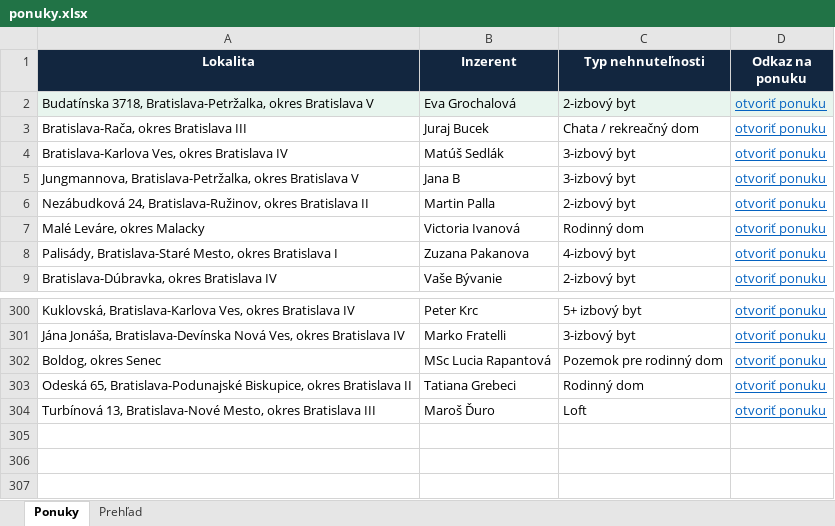
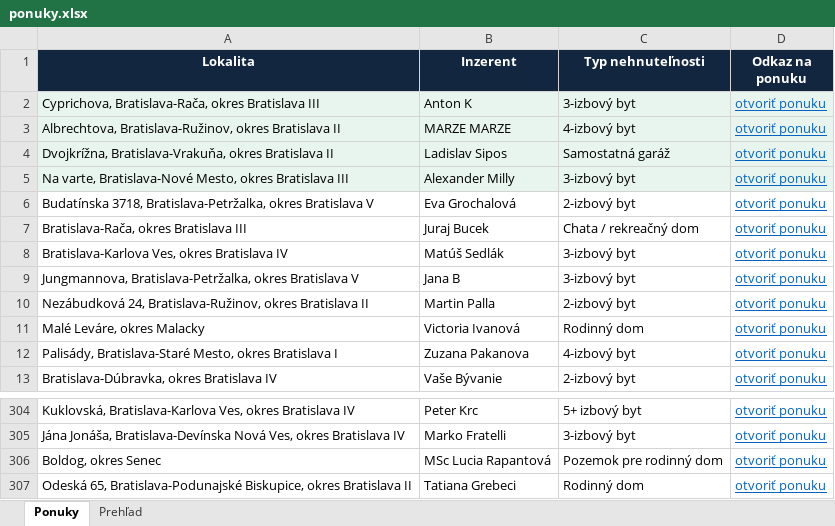
Before and after one commit to mrkubis-nest/nehnutelnosti-scraper, an Excel workbook: public/ponuky.xlsx, sheet Ponuky, drawn as a sheet; only a part is shown, gaps mark what is left out; values as stored, in another font and other column widths than the file's, no borders; removed rows and columns are numbered as before the commit, all else as after; the diff names each change by its address in the sheet, - before the commit and + after, or states it on an @@ line.

```diff
--- a/public/ponuky.xlsx (sheet Ponuky)
+++ b/public/ponuky.xlsx (sheet Ponuky)
+row 2: Cyprichova, Bratislava-Rača, okres Bratislava III | Anton K | 3-izbový byt | otvoriť ponuku
+row 3: Albrechtova, Bratislava-Ružinov, okres Bratislava II | MARZE MARZE | 4-izbový byt | otvoriť ponuku
+row 4: Dvojkrížna, Bratislava-Vrakuňa, okres Bratislava II | Ladislav Sipos | Samostatná garáž | otvoriť ponuku
+row 5: Na varte, Bratislava-Nové Mesto, okres Bratislava III | Alexander Milly | 3-izbový byt | otvoriť ponuku
-A6:D6 fill: #E8F5EE
+A6:D6 fill: none
-row 304: Turbínová 13, Bratislava-Nové Mesto, okres Bratislava III | Maroš Ďuro | Loft | otvoriť ponuku
```
Also changed, not shown: sheet Prehľad, 2 other files.
